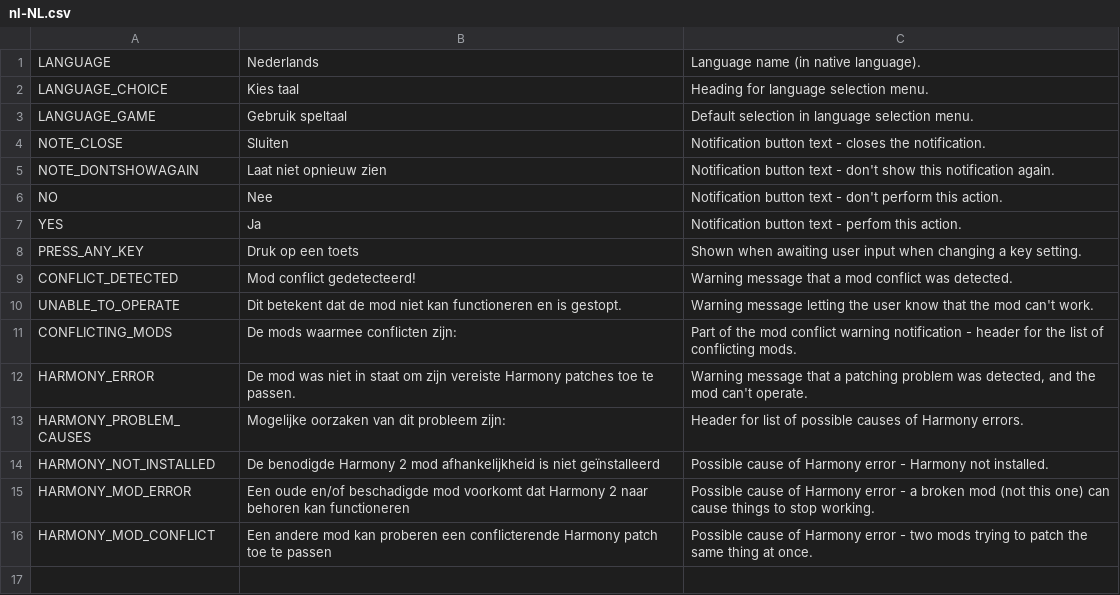
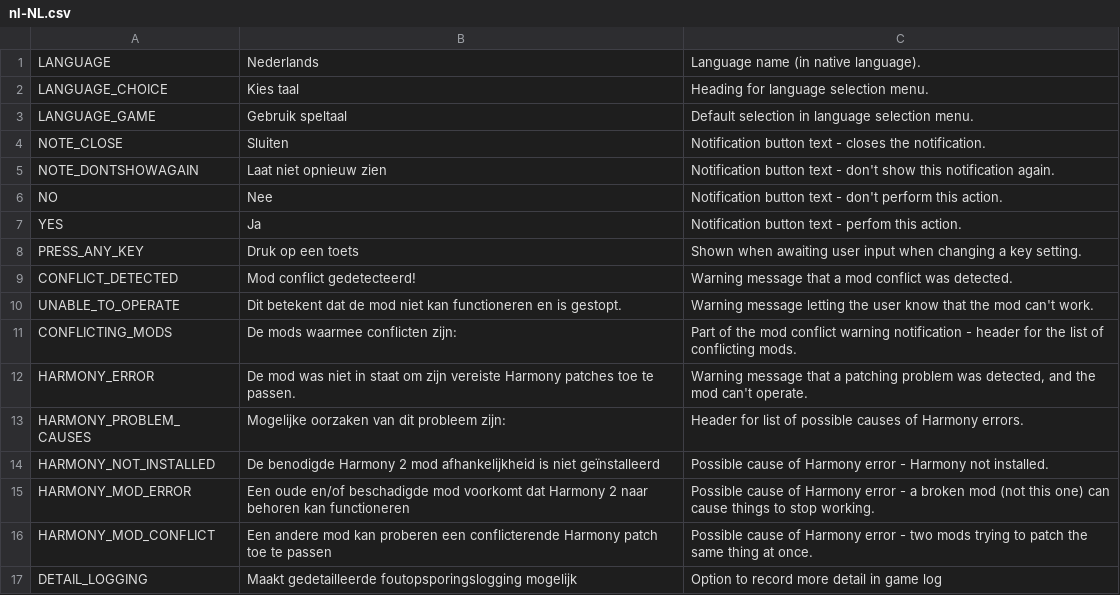
Before and after one commit to algernon-A/AlgernonCommons, a CSV file: Translations/nl-NL.csv, drawn as a sheet.

```diff
--- a/Translations/nl-NL.csv
+++ b/Translations/nl-NL.csv
@@ -16 +16,2 @@
 "HARMONY_MOD_CONFLICT","Een andere mod kan proberen een conflicterende Harmony patch toe te passen","Possible cause of Harmony error - two mods trying to patch the same thing at once."
+"DETAIL_LOGGING","Maakt gedetailleerde foutopsporingslogging mogelijk","Option to record more detail in game log"
```
Also changed, not shown: Translations/de-DE.csv, Translations/fr-FR.csv, 12 other files.
